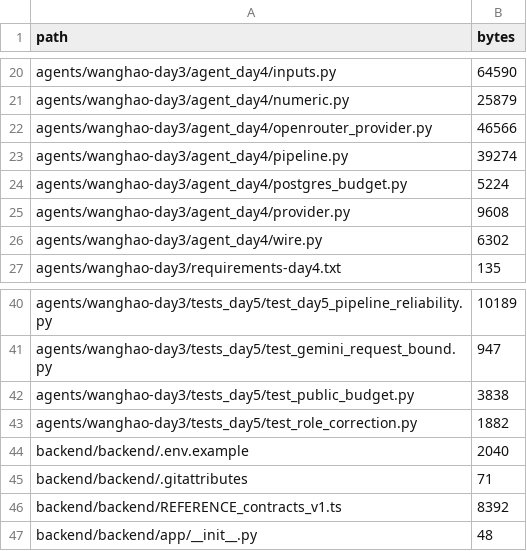
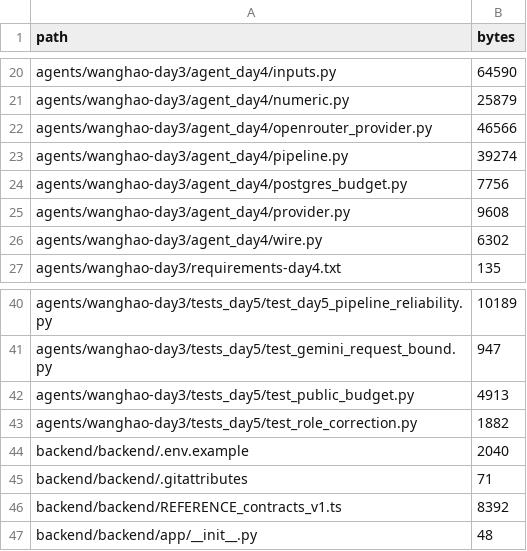
Before and after one commit to Ding-hub6029/Causora, a CSV file: Day5/Causora/PACKAGE_FILE_LIST.csv, drawn as a sheet; only a part is shown, gaps mark what is left out.

```diff
--- a/Day5/Causora/PACKAGE_FILE_LIST.csv
+++ b/Day5/Causora/PACKAGE_FILE_LIST.csv
@@ -23,3 +23,3 @@ agents/wanghao-day3/agent_day4/openrouter_provider.py,46566
 agents/wanghao-day3/agent_day4/pipeline.py,39274
-agents/wanghao-day3/agent_day4/postgres_budget.py,5224
+agents/wanghao-day3/agent_day4/postgres_budget.py,7756
 agents/wanghao-day3/agent_day4/provider.py,9608
@@ -41,3 +41,3 @@ agents/wanghao-day3/tests_day5/test_day5_pipeline_reliability.py,10189
 agents/wanghao-day3/tests_day5/test_gemini_request_bound.py,947
-agents/wanghao-day3/tests_day5/test_public_budget.py,3838
+agents/wanghao-day3/tests_day5/test_public_budget.py,4913
 agents/wanghao-day3/tests_day5/test_role_correction.py,1882
```
Also changed, not shown: 3 other files.
